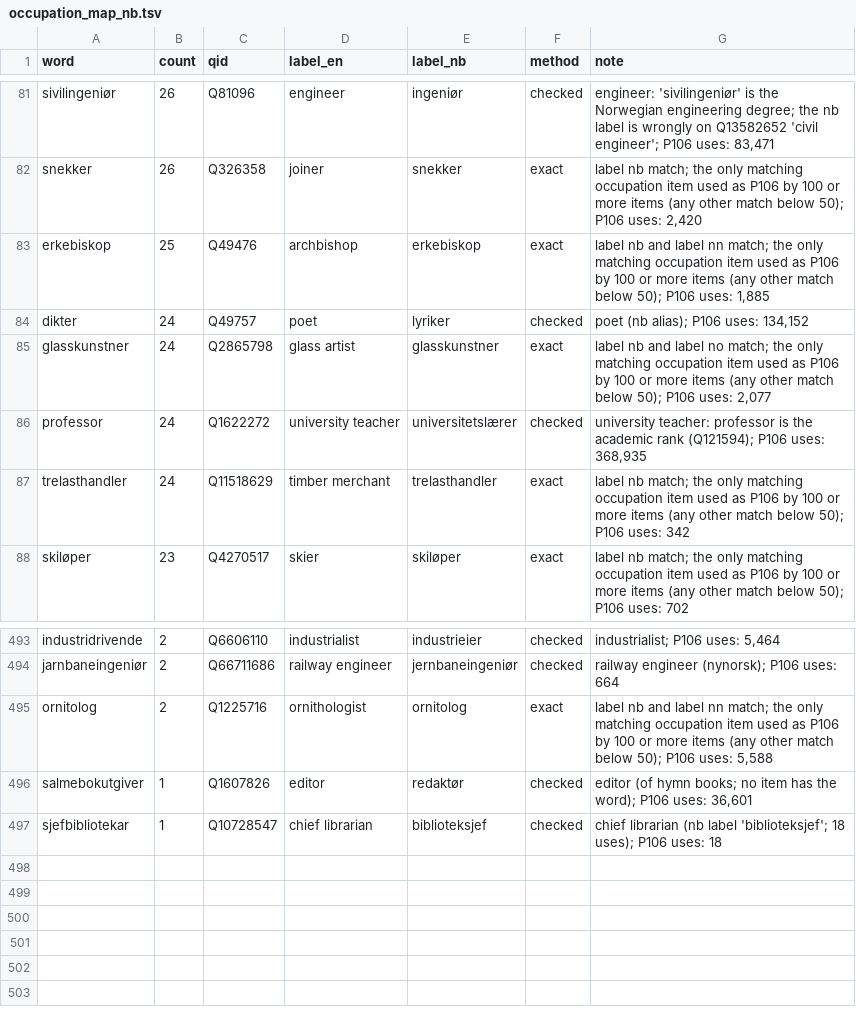
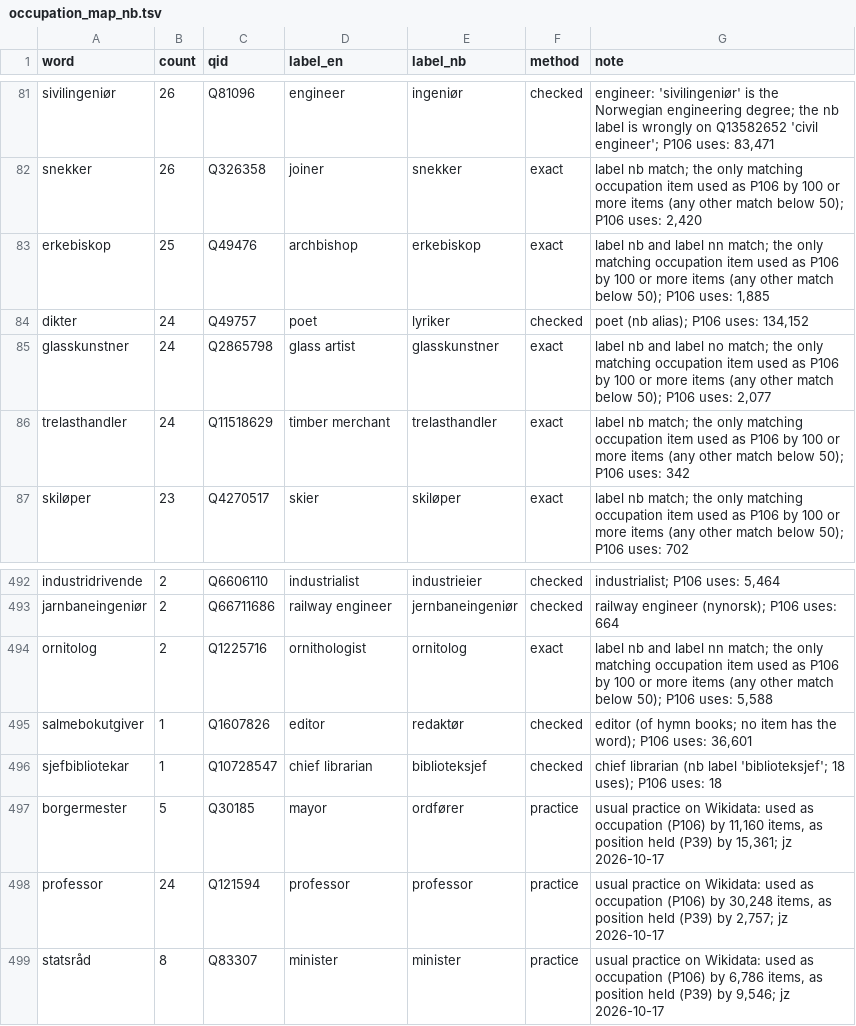
Before and after one commit to Open-Knowledge-Association/oka-wikidata-bot, a TSV file: occupation_maps/occupation_map_nb.tsv, drawn as a sheet; only a part is shown, gaps mark what is left out; removed rows and columns are numbered as before the commit, all else as after; the diff names each change by its address in the sheet, - before the commit and + after, or states it on an @@ line.

```diff
--- a/occupation_maps/occupation_map_nb.tsv
+++ b/occupation_maps/occupation_map_nb.tsv
-row 86: professor | 24 | Q1622272 | university teacher | universitetslærer | checked | university teacher: professor is the academic rank (Q121594); P106 uses: 368,935
+row 497: borgermester | 5 | Q30185 | mayor | ordfører | practice | usual practice on Wikidata: used as occupation (P106) by 11,160 items, as position held (P39) by 15,361; jz 2026-10-17
+row 498: professor | 24 | Q121594 | professor | professor | practice | usual practice on Wikidata: used as occupation (P106) by 30,248 items, as position held (P39) by 2,757; jz 2026-10-17
+row 499: statsråd | 8 | Q83307 | minister | minister | practice | usual practice on Wikidata: used as occupation (P106) by 6,786 items, as position held (P39) by 9,546; jz 2026-10-17
```
Also changed, not shown: occupation_maps/occupation_map_de.tsv, occupation_maps/unmapped_de.tsv, 1 other file.
